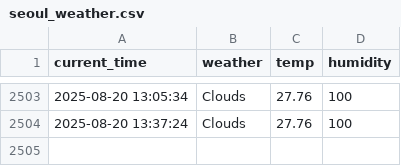
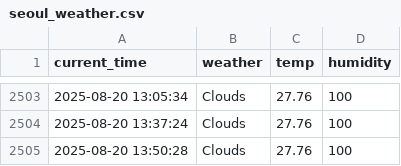
Before and after one commit to yj859012/seoul_weather_5_m, a CSV file: seoul_weather.csv, drawn as a sheet; only a part is shown, gaps mark what is left out; the diff names each change by its address in the sheet, - before the commit and + after, or states it on an @@ line.

```diff
--- a/seoul_weather.csv
+++ b/seoul_weather.csv
+row 2505: 2025-08-20 13:50:28 | Clouds | 27.76 | 100
```
